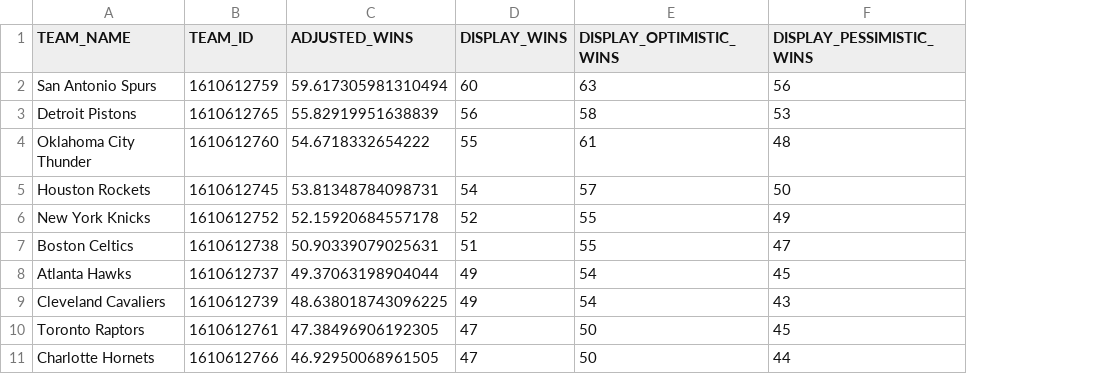
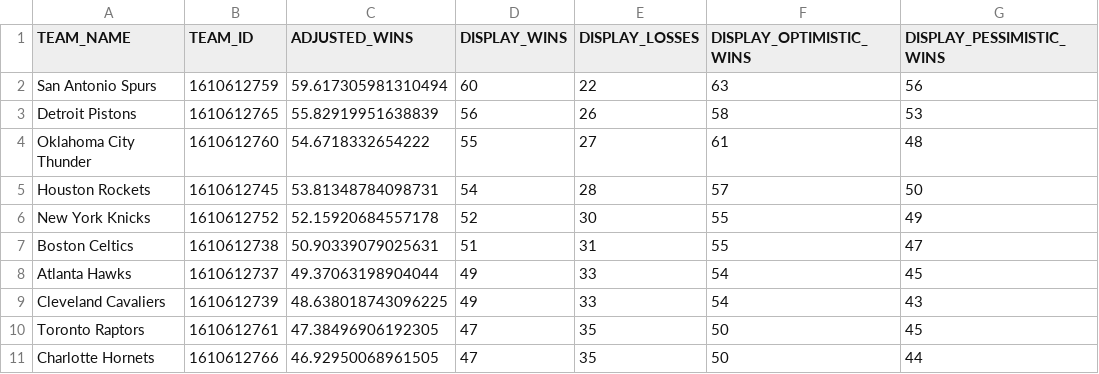
Before and after one commit to MokshitKidambi/NBA-Prophet, a CSV file: data/display/engine_display_file.csv, drawn as a sheet; only a part is shown; the diff names each change by its address in the sheet, - before the commit and + after, or states it on an @@ line.

```diff
--- a/data/display/engine_display_file.csv
+++ b/data/display/engine_display_file.csv
+column E (DISPLAY_LOSSES), rows 2-11: 22 | 26 | 27 | 28 | 30 | 31 | 33 | 33 | 35 | 35
```
Also changed, not shown: 2 other files.
